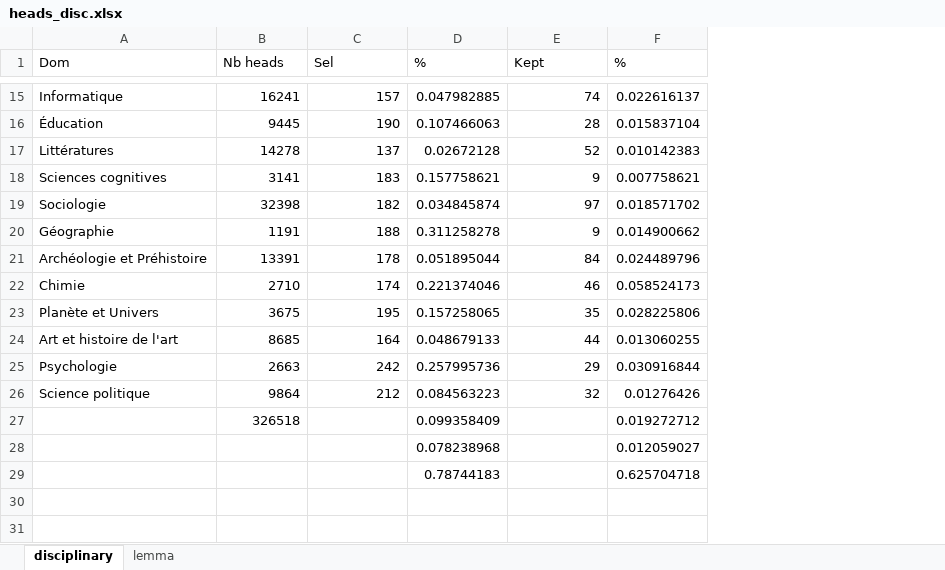
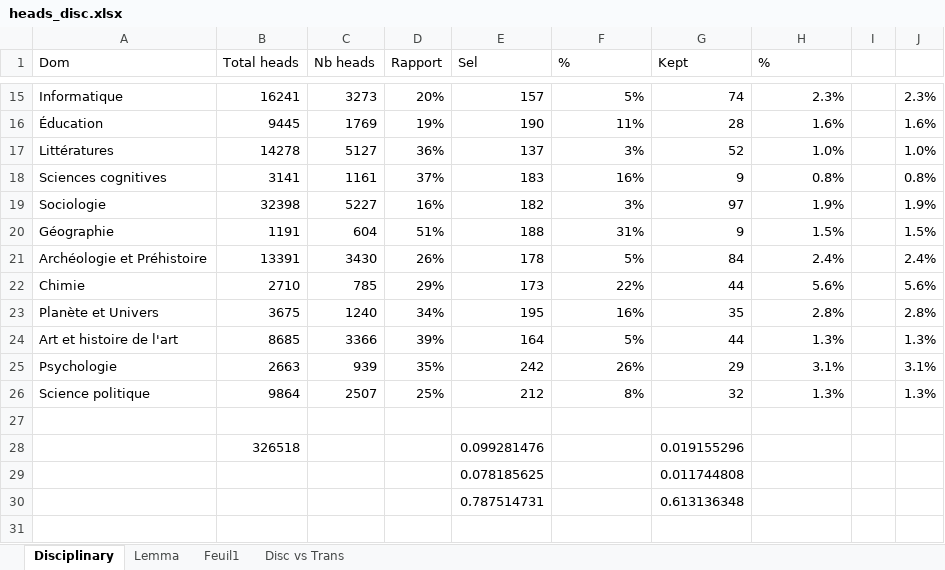
Before and after one commit to Xitog/tal, an Excel workbook: master2/output/heads_disc.xlsx, sheet Disciplinary, drawn as a sheet; only a part is shown, gaps mark what is left out; values as stored, in another font and other column widths than the file's, no cell formats; removed rows and columns are numbered as before the commit, all else as after; the diff covers the shown part only; the diff names each change by its address in the sheet, - before the commit and + after, or states it on an @@ line.

Commit message:
[ProjRech] Têtes disciplinaires : 2 bugs corrigés
- ?s comme lemme de tête car Quelle(s) diversité(s), mobilité.s
- Tous les chiffres de total_heads on changeait ! Bon, ça à l'air d'être
les bons maintenant, 2x checks.

```diff
--- a/master2/output/heads_disc.xlsx (sheet Disciplinary)
+++ b/master2/output/heads_disc.xlsx (sheet Disciplinary)
-sheet tab: disciplinary
+sheet tab: Disciplinary
-sheet tab: lemma
+sheet tab: Lemma
+sheet tab: Feuil1
+sheet tab: Disc vs Trans
+column C (Nb heads), rows 15-26: 3273 | 1769 | 5127 | 1161 | 5227 | 604 | 3430 | 785 | 1240 | 3366 | 939 | 2507
+column D (Rapport), rows 15-26: 20% | 19% | 36% | 37% | 16% | 51% | 26% | 29% | 34% | 39% | 35% | 25%
+column I, empty
+column J, rows 15-26: 2.3% | 1.6% | 1.0% | 0.8% | 1.9% | 1.5% | 2.4% | 5.6% | 2.8% | 1.3% | 3.1% | 1.3%
-B1: Nb heads
+B1: Total heads
-F15 (%): 0.047982885
+F15 (%): 5%
-H15 (%): 0.022616137
+H15 (%): 2.3%
-F16 (%): 0.107466063
+F16 (%): 11%
-H16 (%): 0.015837104
+H16 (%): 1.6%
-F17 (%): 0.02672128
+F17 (%): 3%
-H17 (%): 0.010142383
+H17 (%): 1.0%
-F18 (%): 0.157758621
+F18 (%): 16%
-H18 (%): 0.007758621
+H18 (%): 0.8%
-F19 (%): 0.034845874
+F19 (%): 3%
-H19 (%): 0.018571702
+H19 (%): 1.9%
-F20 (%): 0.311258278
+F20 (%): 31%
-H20 (%): 0.014900662
+H20 (%): 1.5%
-F21 (%): 0.051895044
+F21 (%): 5%
-H21 (%): 0.024489796
+H21 (%): 2.4%
-E22 (Sel): 174
+E22 (Sel): 173
-F22 (%): 0.221374046
+F22 (%): 22%
-G22 (Kept): 46
+G22 (Kept): 44
-H22 (%): 0.058524173
+H22 (%): 5.6%
-F23 (%): 0.157258065
+F23 (%): 16%
-H23 (%): 0.028225806
+H23 (%): 2.8%
-F24 (%): 0.048679133
+F24 (%): 5%
-H24 (%): 0.013060255
+H24 (%): 1.3%
-F25 (%): 0.257995736
+F25 (%): 26%
-H25 (%): 0.030916844
+H25 (%): 3.1%
-F26 (%): 0.084563223
+F26 (%): 8%
-H26 (%): 0.01276426
+H26 (%): 1.3%
-row 27:  | 326518 |  | 0.099358409 |  | 0.019272712
+row 27: (empty)
-row 28:  |  |  | 0.078238968 |  | 0.012059027
+row 28:  | 326518 |  |  | 0.099281476 |  | 0.019155296
+row 29:  |  |  |  | 0.078185625 |  | 0.011744808
+row 30:  |  |  |  | 0.787514731 |  | 0.613136348
-row 31:  |  |  | 0.78744183 |  | 0.625704718
+row 31: (empty)
```
Also changed, not shown: 6 added rows and 28 edited cells elsewhere in this sheet, sheet Lemma, cell formats, master2/one_seg.xlsx, 2 other files.
